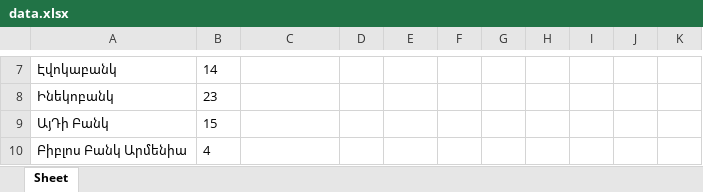
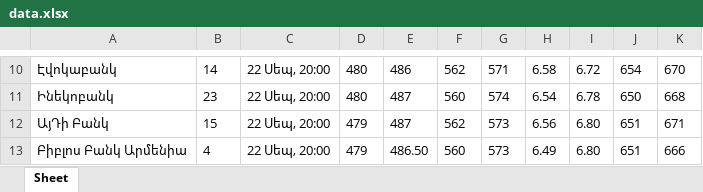
Before and after one commit to elizaabrh/rate_am_table, an Excel workbook: data.xlsx, sheet Sheet, drawn as a sheet; only a part is shown, gaps mark what is left out; values as stored, in another font and other column widths than the file's, no borders; addresses are those after the commit; the diff covers the shown part only; the diff names each change by its address in the sheet, - before the commit and + after, or states it on an @@ line.

```diff
--- a/data.xlsx (sheet Sheet)
+++ b/data.xlsx (sheet Sheet)
-C10:C13: (empty)
+C10:C13: 22 Սեպ, 20:00
-D10:D11: (empty)
+D10:D11: 480
-E10: (empty)
+E10: 486
-F10: (empty)
+F10: 562
-G10: (empty)
+G10: 571
-H10: (empty)
+H10: 6.58
-I10: (empty)
+I10: 6.72
-J10: (empty)
+J10: 654
-K10: (empty)
+K10: 670
-E11:E12: (empty)
+E11:E12: 487
-F11: (empty)
+F11: 560
-G11: (empty)
+G11: 574
-H11: (empty)
+H11: 6.54
-I11: (empty)
+I11: 6.78
-J11: (empty)
+J11: 650
-K11: (empty)
+K11: 668
-D12:D13: (empty)
+D12:D13: 479
-F12: (empty)
+F12: 562
-G12:G13: (empty)
+G12:G13: 573
-H12: (empty)
+H12: 6.56
-I12:I13: (empty)
+I12:I13: 6.80
-J12:J13: (empty)
+J12:J13: 651
-K12: (empty)
+K12: 671
-E13: (empty)
+E13: 486.50
-F13: (empty)
+F13: 560
-H13: (empty)
+H13: 6.49
-K13: (empty)
+K13: 666
```
Also changed, not shown: 8 added rows, 8 removed rows, 48 edited cells, cell formats and merged cells elsewhere in this sheet, 1 other file.
